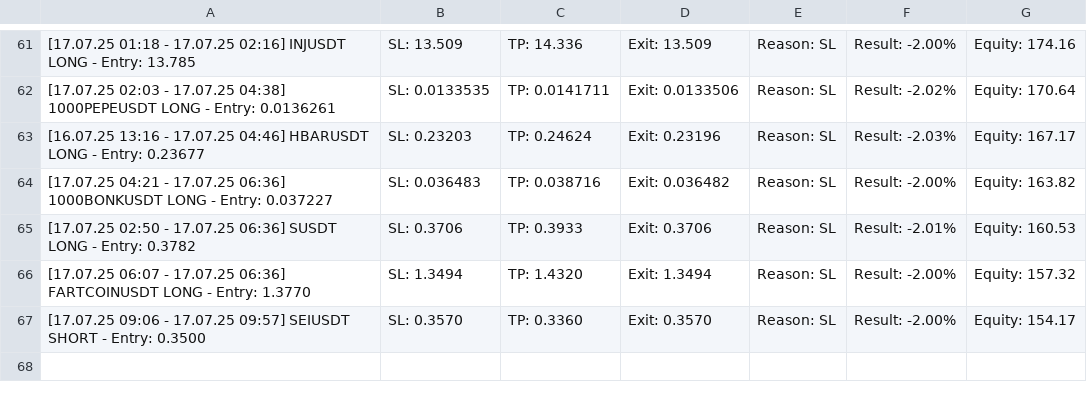
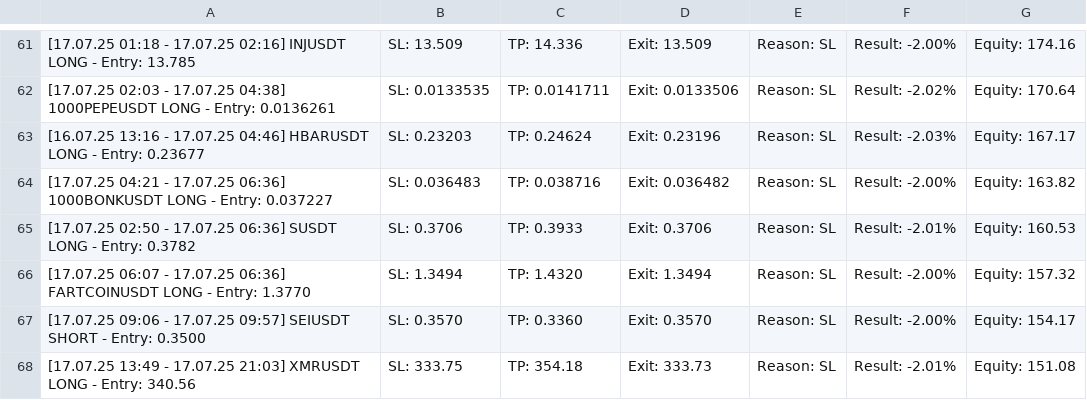
Before and after one commit to vFODD/FODDSIGNAL, a CSV file: foddv2.csv, drawn as a sheet; only a part is shown, gaps mark what is left out; the diff names each change by its address in the sheet, - before the commit and + after, or states it on an @@ line.

Commit message:
Güncelleme - 2025-07-17 21:03:26

```diff
--- a/foddv2.csv
+++ b/foddv2.csv
+row 68: [17.07.25 13:49 - 17.07.25 21:03] XMRUSDT LONG - Entry: 340.56 | SL: 333.75 | TP: 354.18 | Exit: 333.73 | Reason: SL | Result: -2.01% | Equity: 151.08
```
